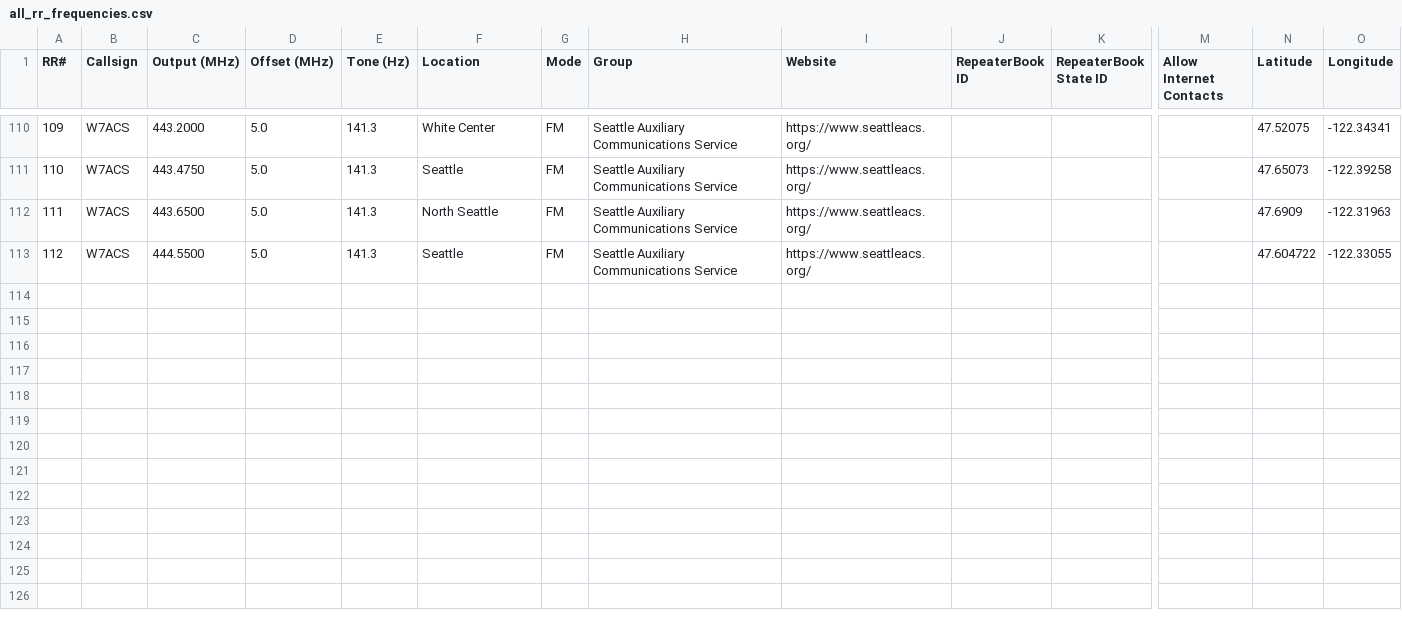
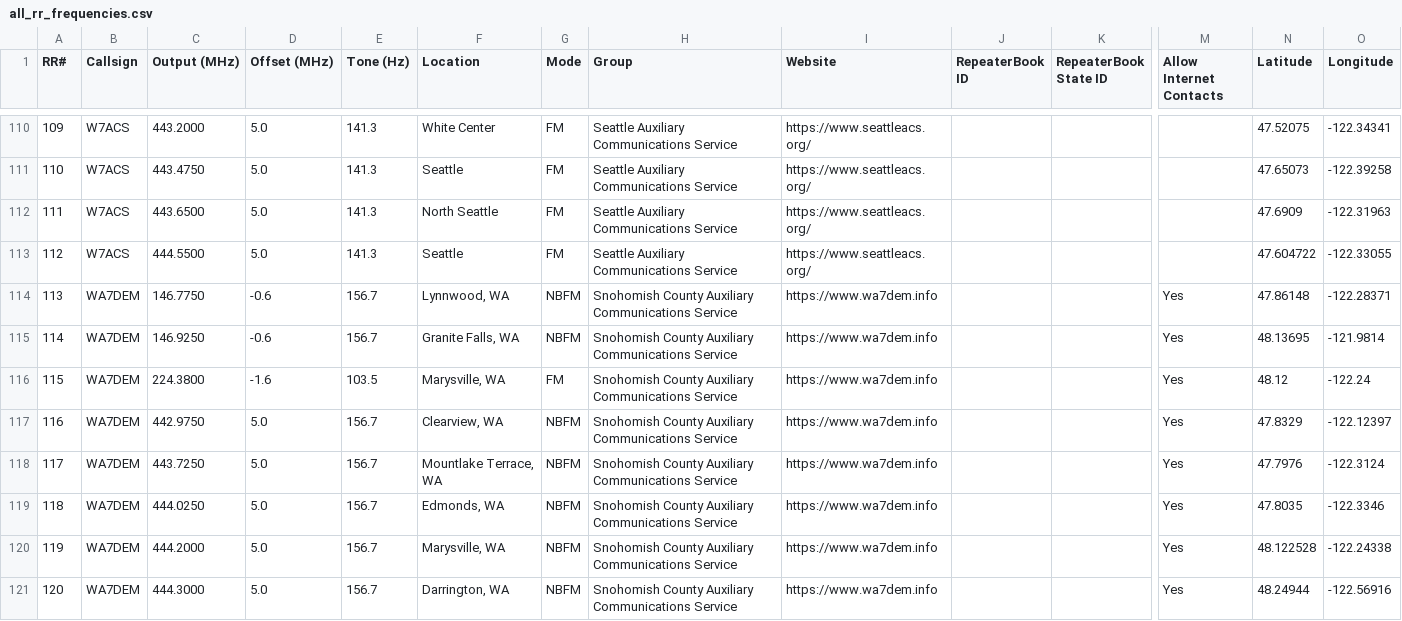
Before and after one commit to QCaudron/repeater_roundabout, a CSV file: assets/programming_files/all_rr_frequencies.csv, drawn as a sheet; only a part is shown, gaps mark what is left out; rows hold the shown columns only; the diff names each change by its address in the sheet, - before the commit and + after, or states it on an @@ line.

Commit message:
Snohomish ACS is in!

```diff
--- a/assets/programming_files/all_rr_frequencies.csv
+++ b/assets/programming_files/all_rr_frequencies.csv
+row 114: 113 | WA7DEM | 146.7750 | -0.6 | 156.7 | Lynnwood, WA | NBFM | Snohomish County Auxiliary Communications Service | https://www.wa7dem.info |  |  | Yes | 47.86148 | -122.28371
+row 115: 114 | WA7DEM | 146.9250 | -0.6 | 156.7 | Granite Falls, WA | NBFM | Snohomish County Auxiliary Communications Service | https://www.wa7dem.info |  |  | Yes | 48.13695 | -121.9814
+row 116: 115 | WA7DEM | 224.3800 | -1.6 | 103.5 | Marysville, WA | FM | Snohomish County Auxiliary Communications Service | https://www.wa7dem.info |  |  | Yes | 48.12 | -122.24
+row 117: 116 | WA7DEM | 442.9750 | 5.0 | 156.7 | Clearview, WA | NBFM | Snohomish County Auxiliary Communications Service | https://www.wa7dem.info |  |  | Yes | 47.8329 | -122.12397
+row 118: 117 | WA7DEM | 443.7250 | 5.0 | 156.7 | Mountlake Terrace, WA | NBFM | Snohomish County Auxiliary Communications Service | https://www.wa7dem.info |  |  | Yes | 47.7976 | -122.3124
+row 119: 118 | WA7DEM | 444.0250 | 5.0 | 156.7 | Edmonds, WA | NBFM | Snohomish County Auxiliary Communications Service | https://www.wa7dem.info |  |  | Yes | 47.8035 | -122.3346
+row 120: 119 | WA7DEM | 444.2000 | 5.0 | 156.7 | Marysville, WA | NBFM | Snohomish County Auxiliary Communications Service | https://www.wa7dem.info |  |  | Yes | 48.122528 | -122.24338
+row 121: 120 | WA7DEM | 444.3000 | 5.0 | 156.7 | Darrington, WA | NBFM | Snohomish County Auxiliary Communications Service | https://www.wa7dem.info |  |  | Yes | 48.24944 | -122.56916
```
Also changed, not shown: assets/programming_files/icom.csv, assets/programming_files/rr_frequencies.csv, 8 other files.
